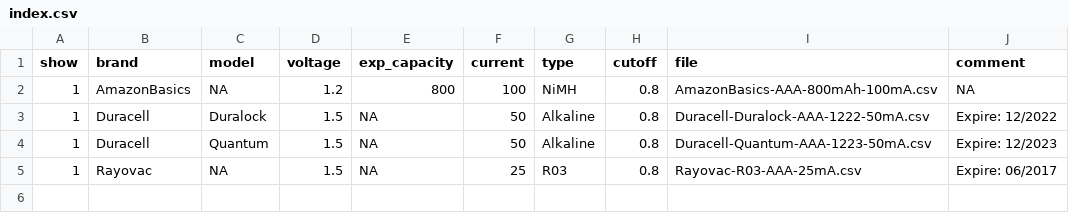
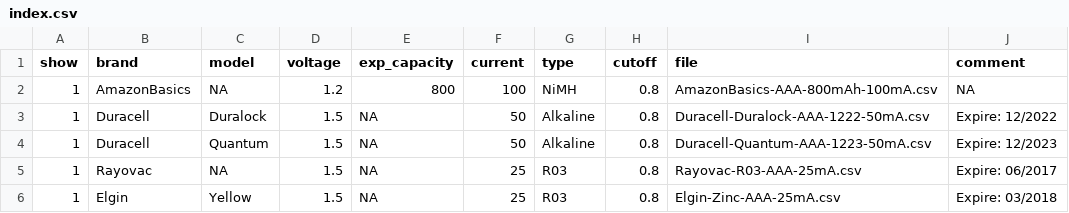
Before and after one commit to CaishunChen/battery-capacity, a CSV file: data/AAA/index.csv, drawn as a sheet.

Commit message:
Added a crappy Zinc battery from Elgin

```diff
--- a/data/AAA/index.csv
+++ b/data/AAA/index.csv
@@ -5 +5,2 @@ show,brand,model,voltage,exp_capacity,current,type,cutoff,file,comment,
 1,Rayovac,NA,1.5,NA,25,R03,0.8,Rayovac-R03-AAA-25mA.csv,Expire: 06/2017,
+1,Elgin,Yellow,1.5,NA,25,R03,0.8,Elgin-Zinc-AAA-25mA.csv,Expire: 03/2018,
```
Also changed, not shown: 1 other file.
